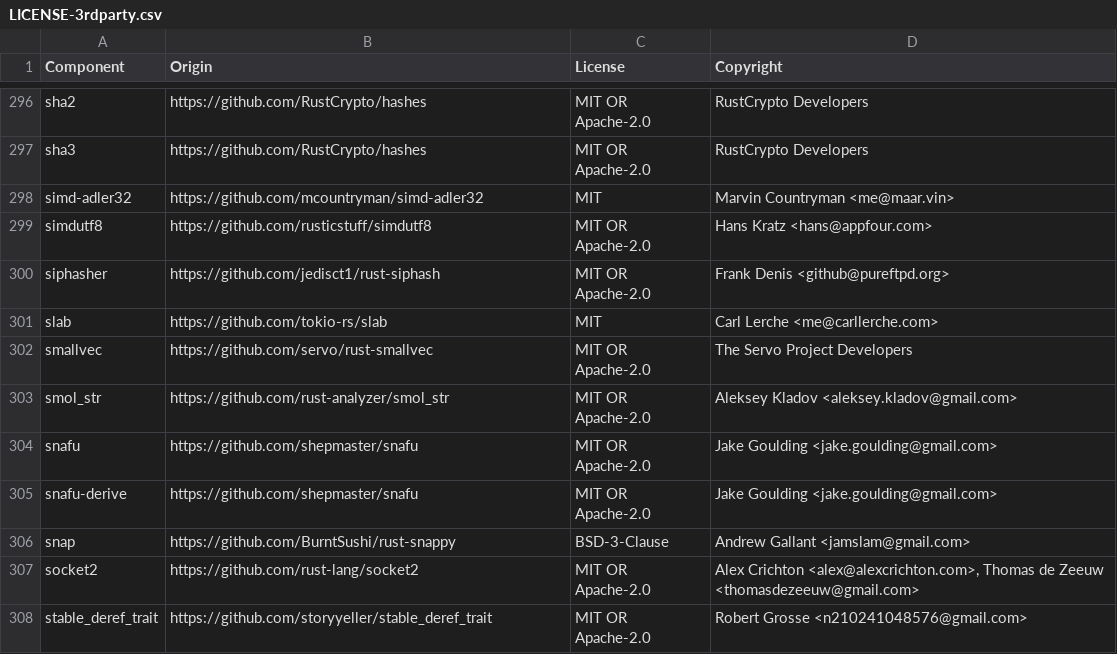
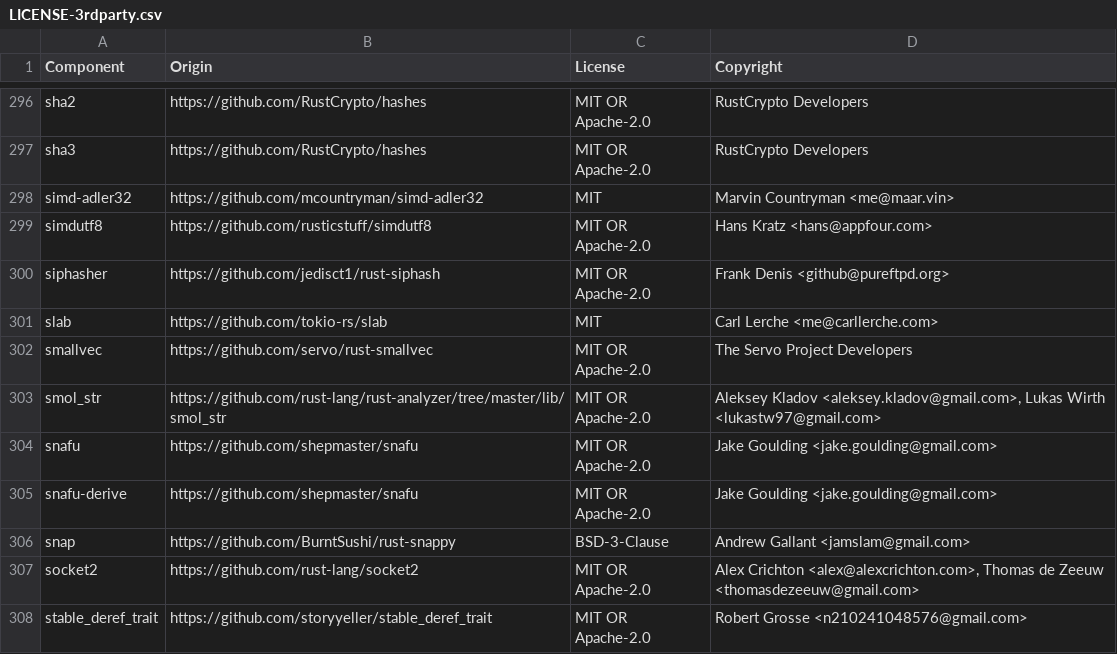
Before and after one commit to vectordotdev/vrl, a CSV file: LICENSE-3rdparty.csv, drawn as a sheet; only a part is shown, gaps mark what is left out.

Commit message:
Bump smol_str to 0.3

```diff
--- a/LICENSE-3rdparty.csv
+++ b/LICENSE-3rdparty.csv
@@ -302,3 +302,3 @@ slab,https://github.com/tokio-rs/slab,MIT,Carl Lerche <me@carllerche.com>
 smallvec,https://github.com/servo/rust-smallvec,MIT OR Apache-2.0,The Servo Project Developers
-smol_str,https://github.com/rust-analyzer/smol_str,MIT OR Apache-2.0,Aleksey Kladov <aleksey.kladov@gmail.com>
+smol_str,https://github.com/rust-lang/rust-analyzer/tree/master/lib/smol_str,MIT OR Apache-2.0,"Aleksey Kladov <aleksey.kladov@gmail.com>, Lukas Wirth <lukastw97@gmail.com>"
 snafu,https://github.com/shepmaster/snafu,MIT OR Apache-2.0,Jake Goulding <jake.goulding@gmail.com>
```
Also changed, not shown: 2 other files.
